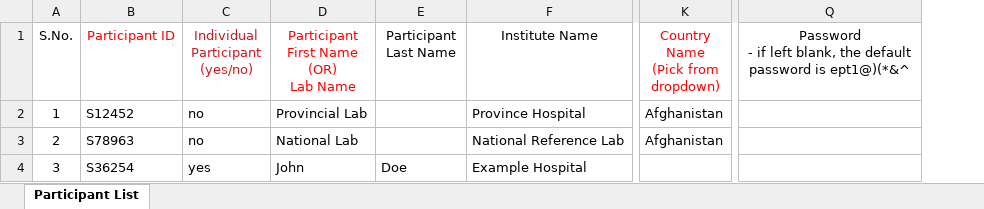
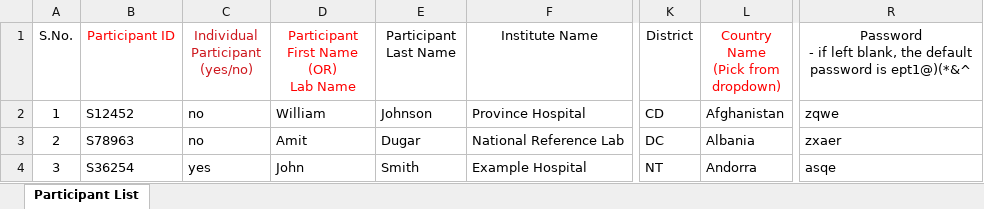
Before and after one commit to deforay/ept, an Excel workbook: public/files/Participant_Bulk_Import_Excel_Format.xlsx, sheet Participant List, drawn as a sheet; only a part is shown, gaps mark what is left out; values as stored, in another font and other column widths than the file's, no borders; addresses are those after the commit; the diff names each change by its address in the sheet, - before the commit and + after, or states it on an @@ line.

Commit message:
Participant Bulk import file updated

```diff
--- a/public/files/Participant_Bulk_Import_Excel_Format.xlsx (sheet Participant List)
+++ b/public/files/Participant_Bulk_Import_Excel_Format.xlsx (sheet Participant List)
+column K (District), rows 2-4: CD | DC | NT
-D2: Provincial Lab
+D2: William
-E2 (Participant Last Name): (empty)
+E2 (Participant Last Name): Johnson
-R2: (empty)
+R2: zqwe
-D3: National Lab
+D3: Amit
-E3 (Participant Last Name): (empty)
+E3 (Participant Last Name): Dugar
-L3: Afghanistan
+L3: Albania
-R3: (empty)
+R3: zxaer
-E4 (Participant Last Name): Doe
+E4 (Participant Last Name): Smith
-L4: (empty)
+L4: Andorra
-R4: (empty)
+R4: asqe
```
